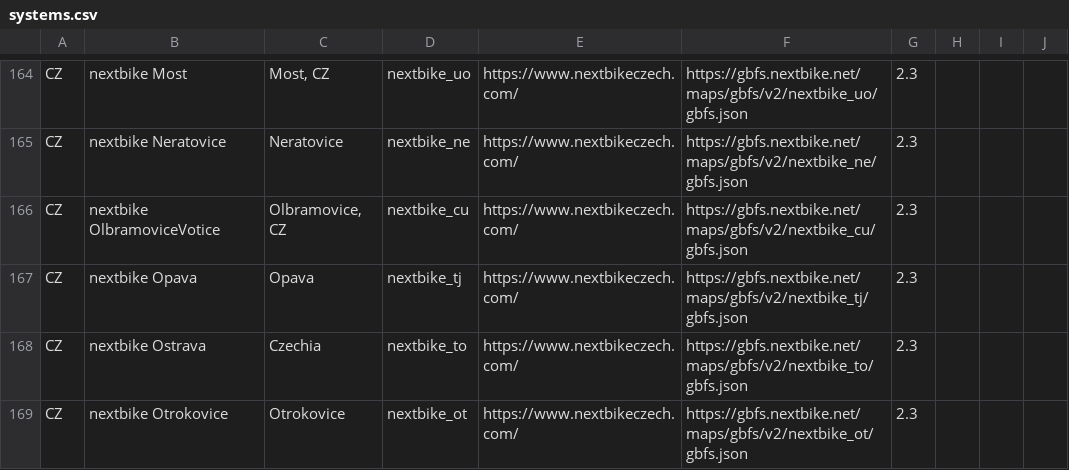
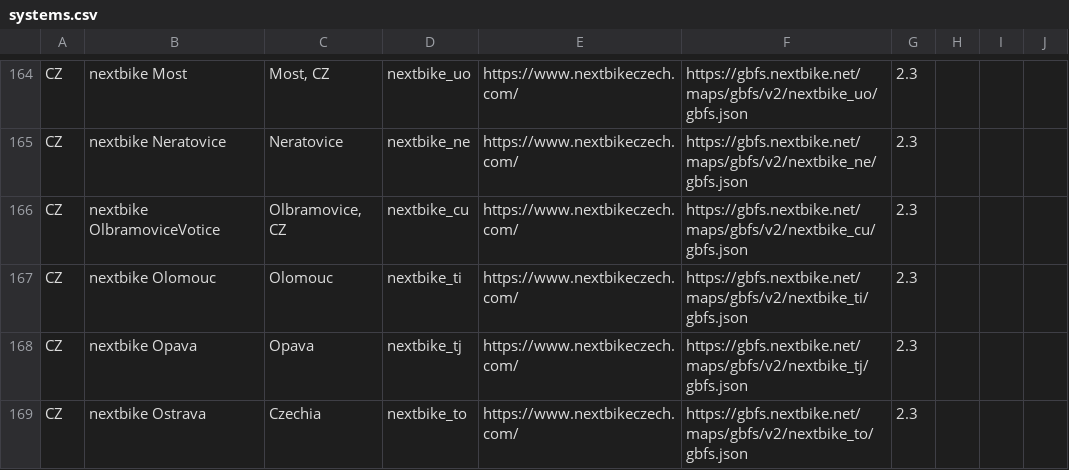
Before and after one commit to MobilityData/gbfs, a CSV file: systems.csv, drawn as a sheet; only a part is shown, gaps mark what is left out; the shorter side is filled out with more unchanged rows; the diff names each change by its address in the sheet, - before the commit and + after, or states it on an @@ line.

Commit message:
Add 1 feed from nextbike in CZ

```diff
--- a/systems.csv
+++ b/systems.csv
+row 167: CZ | nextbike Olomouc | Olomouc | nextbike_ti | https://www.nextbikeczech.com/ | https://gbfs.nextbike.net/maps/gbfs/v2/nextbike_ti/gbfs.json | 2.3
```
